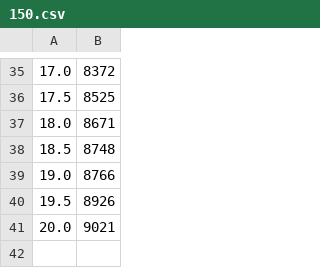
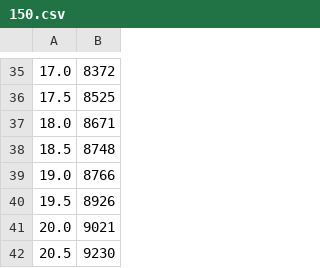
Before and after one commit to Anubhav1603/bandbot2, a CSV file: module_pstcut/cache_theater/150.csv, drawn as a sheet; only a part is shown, gaps mark what is left out.

```diff
--- a/module_pstcut/cache_theater/150.csv
+++ b/module_pstcut/cache_theater/150.csv
@@ -41 +41,2 @@
 20.0,9021
+20.5,9230
```
Also changed, not shown: 4 other files.
